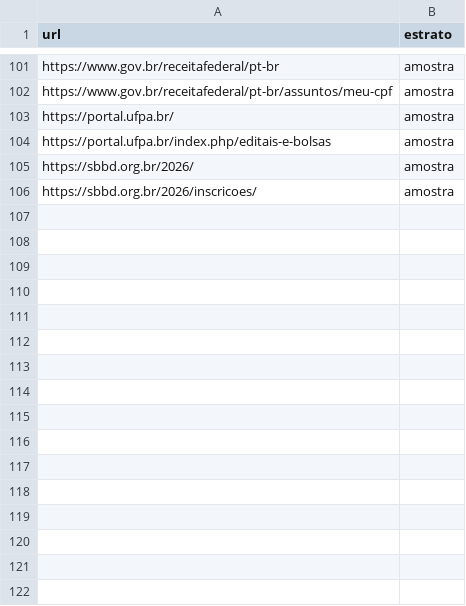
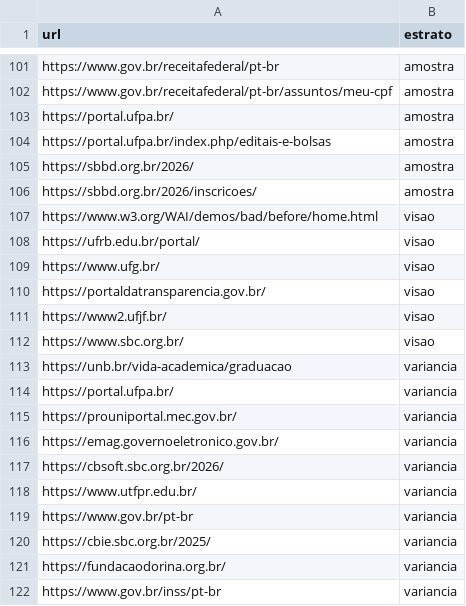
Before and after one commit to ICDI/Accessify, a CSV file: eval/urls.csv, drawn as a sheet; only a part is shown, gaps mark what is left out; the diff names each change by its address in the sheet, - before the commit and + after, or states it on an @@ line.

```diff
--- a/eval/urls.csv
+++ b/eval/urls.csv
+row 107: https://www.w3.org/WAI/demos/bad/before/home.html | visao
+row 108: https://ufrb.edu.br/portal/ | visao
+row 109: https://www.ufg.br/ | visao
+row 110: https://portaldatransparencia.gov.br/ | visao
+row 111: https://www2.ufjf.br/ | visao
+row 112: https://www.sbc.org.br/ | visao
+row 113: https://unb.br/vida-academica/graduacao | variancia
+row 114: https://portal.ufpa.br/ | variancia
+row 115: https://prouniportal.mec.gov.br/ | variancia
+row 116: https://emag.governoeletronico.gov.br/ | variancia
+row 117: https://cbsoft.sbc.org.br/2026/ | variancia
+row 118: https://www.utfpr.edu.br/ | variancia
+row 119: https://www.gov.br/pt-br | variancia
+row 120: https://cbie.sbc.org.br/2025/ | variancia
+row 121: https://fundacaodorina.org.br/ | variancia
+row 122: https://www.gov.br/inss/pt-br | variancia
```
Also changed, not shown: 3 other files.
